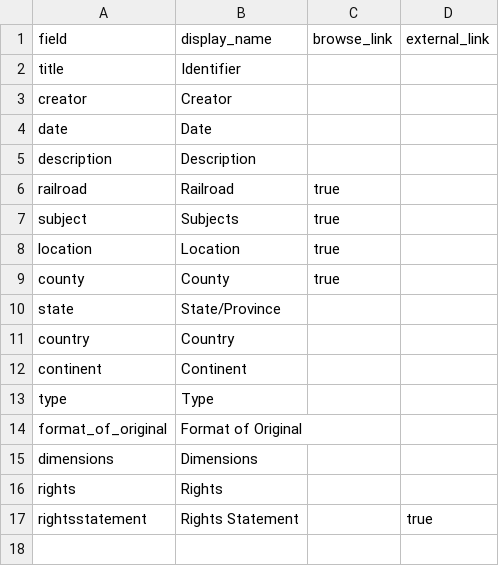
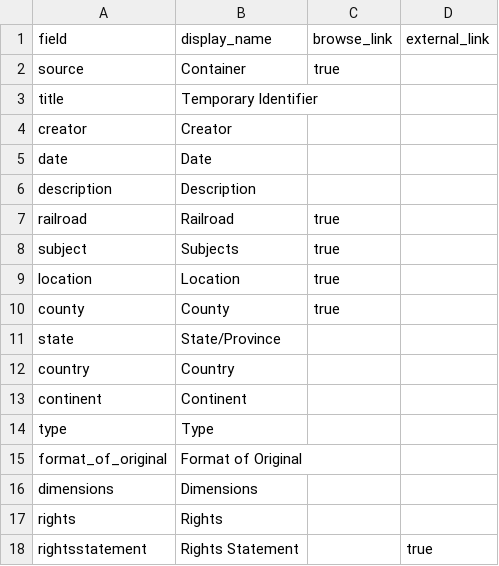
Before and after one commit to railphotoart/karl-zimmermann-review, a CSV file: _data/config-metadata.csv, drawn as a sheet.

Commit message:
Update config-metadata.csv
added source filter to metadata

```diff
--- a/_data/config-metadata.csv
+++ b/_data/config-metadata.csv
@@ -1,3 +1,4 @@
 field,display_name,browse_link,external_link
-title,Identifier,,
+source,Container,true,
+title,Temporary Identifier,,
 creator,Creator,,
```
